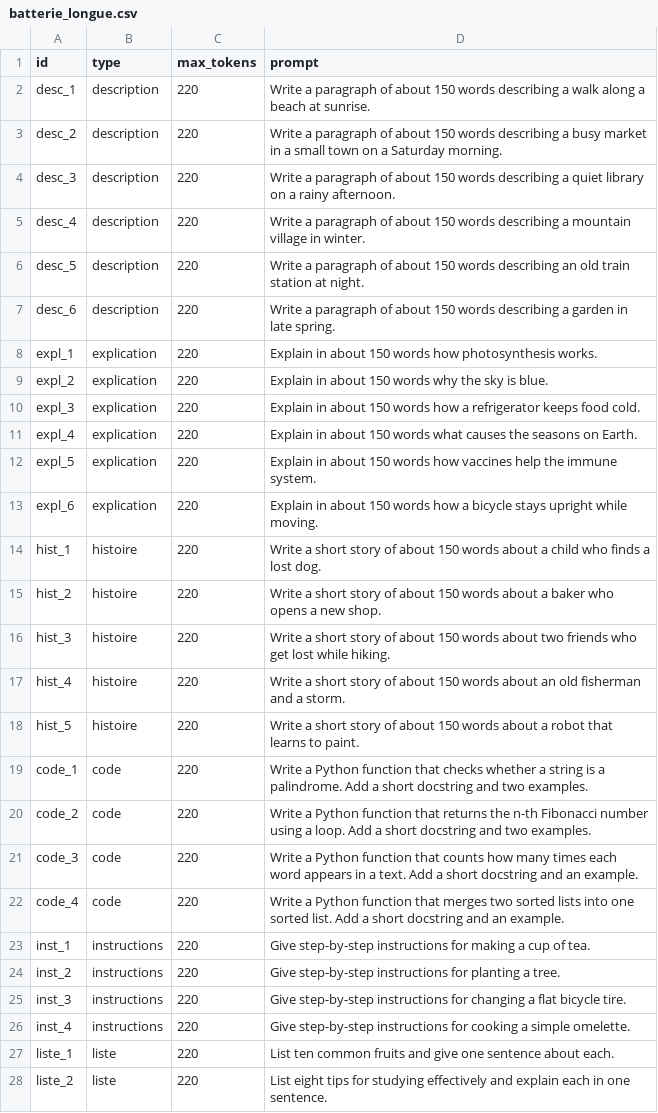
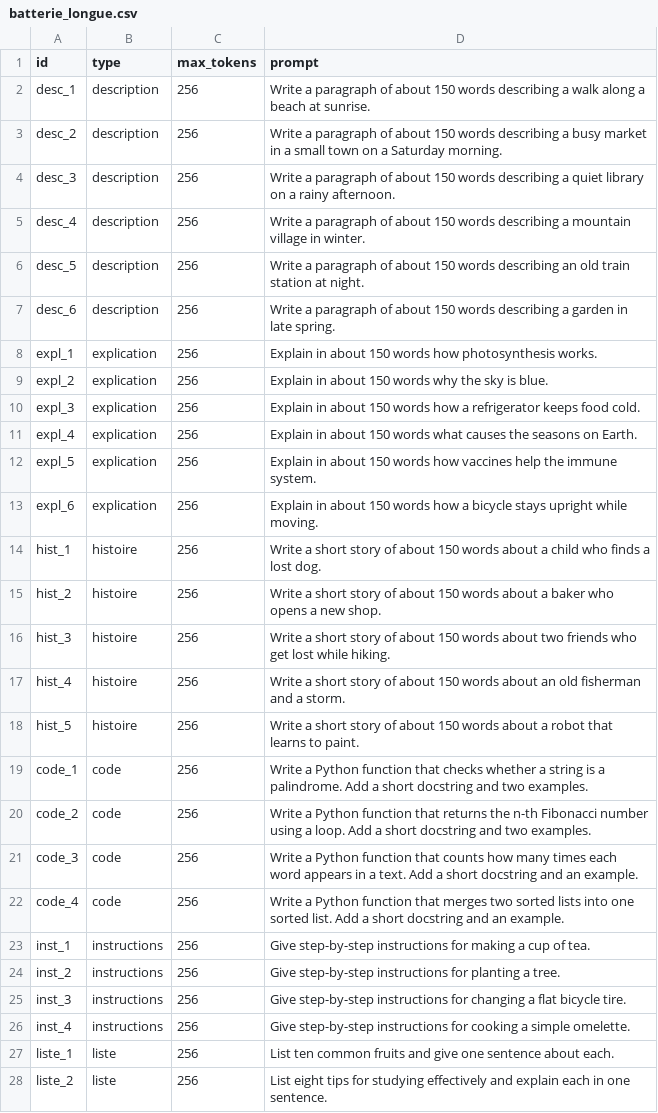
Before and after one commit to Xelapte/Hackaton-Meta-21-11-2026, a CSV file: met/batterie_longue.csv, drawn as a sheet; only a part is shown; the diff covers the shown part only.

```diff
--- a/met/batterie_longue.csv
+++ b/met/batterie_longue.csv
@@ -1,28 +1,28 @@
 id,type,max_tokens,prompt
-desc_1,description,220,Write a paragraph of about 150 words describing a walk along a beach at sunrise.
-desc_2,description,220,Write a paragraph of about 150 words describing a busy market in a small town on a Saturday morning.
-desc_3,description,220,Write a paragraph of about 150 words describing a quiet library on a rainy afternoon.
-desc_4,description,220,Write a paragraph of about 150 words describing a mountain village in winter.
-desc_5,description,220,Write a paragraph of about 150 words describing an old train station at night.
-desc_6,description,220,Write a paragraph of about 150 words describing a garden in late spring.
-expl_1,explication,220,Explain in about 150 words how photosynthesis works.
-expl_2,explication,220,Explain in about 150 words why the sky is blue.
-expl_3,explication,220,Explain in about 150 words how a refrigerator keeps food cold.
-expl_4,explication,220,Explain in about 150 words what causes the seasons on Earth.
-expl_5,explication,220,Explain in about 150 words how vaccines help the immune system.
-expl_6,explication,220,Explain in about 150 words how a bicycle stays upright while moving.
-hist_1,histoire,220,Write a short story of about 150 words about a child who finds a lost dog.
-hist_2,histoire,220,Write a short story of about 150 words about a baker who opens a new shop.
-hist_3,histoire,220,Write a short story of about 150 words about two friends who get lost while hiking.
-hist_4,histoire,220,Write a short story of about 150 words about an old fisherman and a storm.
-hist_5,histoire,220,Write a short story of about 150 words about a robot that learns to paint.
-code_1,code,220,Write a Python function that checks whether a string is a palindrome. Add a short docstring and two examples.
-code_2,code,220,Write a Python function that returns the n-th Fibonacci number using a loop. Add a short docstring and two examples.
-code_3,code,220,Write a Python function that counts how many times each word appears in a text. Add a short docstring and an example.
-code_4,code,220,Write a Python function that merges two sorted lists into one sorted list. Add a short docstring and an example.
-inst_1,instructions,220,Give step-by-step instructions for making a cup of tea.
-inst_2,instructions,220,Give step-by-step instructions for planting a tree.
-inst_3,instructions,220,Give step-by-step instructions for changing a flat bicycle tire.
-inst_4,instructions,220,Give step-by-step instructions for cooking a simple omelette.
-liste_1,liste,220,List ten common fruits and give one sentence about each.
-liste_2,liste,220,List eight tips for studying effectively and explain each in one sentence.
+desc_1,description,256,Write a paragraph of about 150 words describing a walk along a beach at sunrise.
+desc_2,description,256,Write a paragraph of about 150 words describing a busy market in a small town on a Saturday morning.
+desc_3,description,256,Write a paragraph of about 150 words describing a quiet library on a rainy afternoon.
+desc_4,description,256,Write a paragraph of about 150 words describing a mountain village in winter.
+desc_5,description,256,Write a paragraph of about 150 words describing an old train station at night.
+desc_6,description,256,Write a paragraph of about 150 words describing a garden in late spring.
+expl_1,explication,256,Explain in about 150 words how photosynthesis works.
+expl_2,explication,256,Explain in about 150 words why the sky is blue.
+expl_3,explication,256,Explain in about 150 words how a refrigerator keeps food cold.
+expl_4,explication,256,Explain in about 150 words what causes the seasons on Earth.
+expl_5,explication,256,Explain in about 150 words how vaccines help the immune system.
+expl_6,explication,256,Explain in about 150 words how a bicycle stays upright while moving.
+hist_1,histoire,256,Write a short story of about 150 words about a child who finds a lost dog.
+hist_2,histoire,256,Write a short story of about 150 words about a baker who opens a new shop.
+hist_3,histoire,256,Write a short story of about 150 words about two friends who get lost while hiking.
+hist_4,histoire,256,Write a short story of about 150 words about an old fisherman and a storm.
+hist_5,histoire,256,Write a short story of about 150 words about a robot that learns to paint.
+code_1,code,256,Write a Python function that checks whether a string is a palindrome. Add a short docstring and two examples.
+code_2,code,256,Write a Python function that returns the n-th Fibonacci number using a loop. Add a short docstring and two examples.
+code_3,code,256,Write a Python function that counts how many times each word appears in a text. Add a short docstring and an example.
+code_4,code,256,Write a Python function that merges two sorted lists into one sorted list. Add a short docstring and an example.
+inst_1,instructions,256,Give step-by-step instructions for making a cup of tea.
+inst_2,instructions,256,Give step-by-step instructions for planting a tree.
+inst_3,instructions,256,Give step-by-step instructions for changing a flat bicycle tire.
+inst_4,instructions,256,Give step-by-step instructions for cooking a simple omelette.
+liste_1,liste,256,List ten common fruits and give one sentence about each.
+liste_2,liste,256,List eight tips for studying effectively and explain each in one sentence.
```
Also changed, not shown: 3 edited cells elsewhere in this file.
